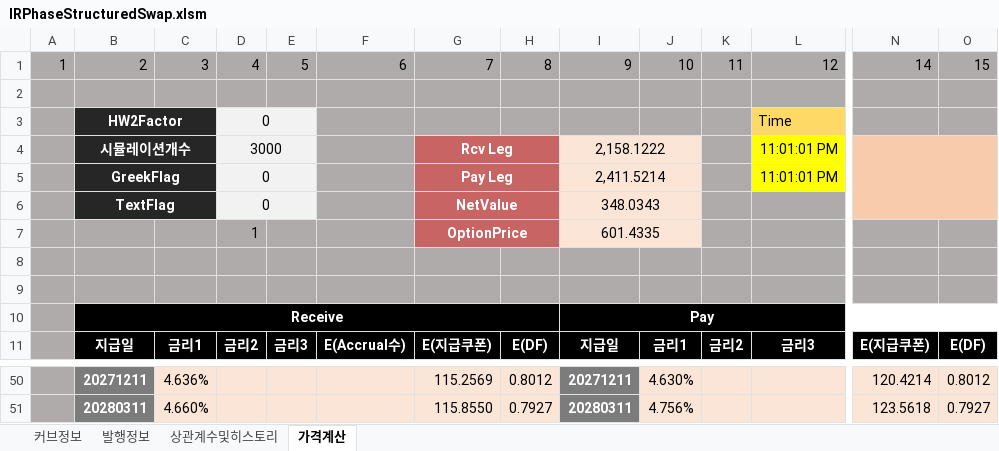
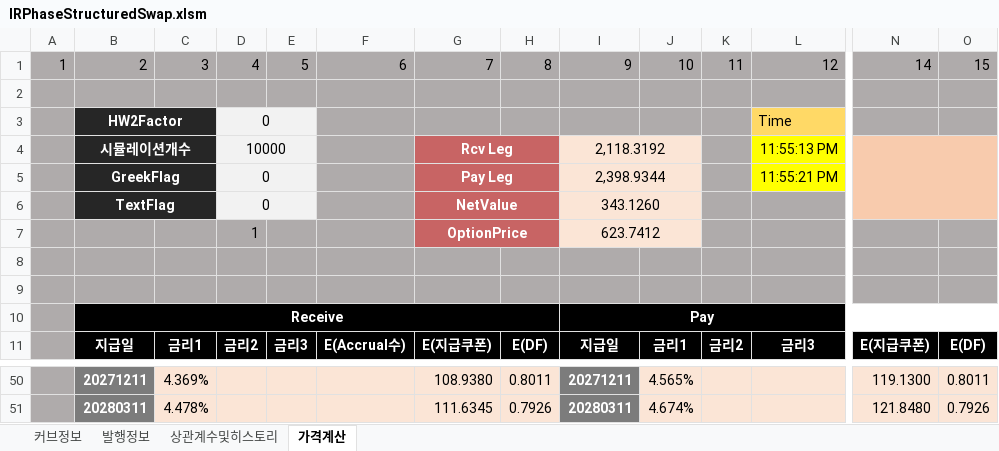
Before and after one commit to ciiadaesun/QuantCpp, an Excel workbook: IRPhaseStructuredSwap/IRPhaseStructuredSwap.xlsm, sheet 가격계산, drawn as a sheet; only a part is shown, gaps mark what is left out; values as stored, in another font and other column widths than the file's, no borders; charts and pictures not drawn; the diff covers the shown part only; the diff names each change by its address in the sheet, - before the commit and + after, or states it on an @@ line.

```diff
--- a/IRPhaseStructuredSwap/IRPhaseStructuredSwap.xlsm (sheet 가격계산)
+++ b/IRPhaseStructuredSwap/IRPhaseStructuredSwap.xlsm (sheet 가격계산)
-D4: 3000
+D4: 10000
-I4: 2,158.1222
+I4: 2,118.3192
-L4: 11:01:01 PM
+L4: 11:55:13 PM
-I5: 2,411.5214
+I5: 2,398.9344
-L5: 11:01:01 PM
+L5: 11:55:21 PM
-I6: 348.0343
+I6: 343.1260
-I7: 601.4335
+I7: 623.7412
-C50: 4.636%
+C50: 4.369%
-G50: 115.2569
+G50: 108.9380
-H50: 0.8012
+H50: 0.8011
-J50: 4.630%
+J50: 4.565%
-N50: 120.4214
+N50: 119.1300
-O50: 0.8012
+O50: 0.8011
-C51: 4.660%
+C51: 4.478%
-G51: 115.8550
+G51: 111.6345
-H51: 0.7927
+H51: 0.7926
-J51: 4.756%
+J51: 4.674%
-N51: 123.5618
+N51: 121.8480
-O51: 0.7927
+O51: 0.7926
```
Also changed, not shown: 87 edited cells elsewhere in this sheet, sheet 발행정보, sheet 커브정보, IRChangeStructuredSwap/IRChangeStructuredSwap.xlsm, IRSwap/IRSwap.xlsm, 31 other files.
